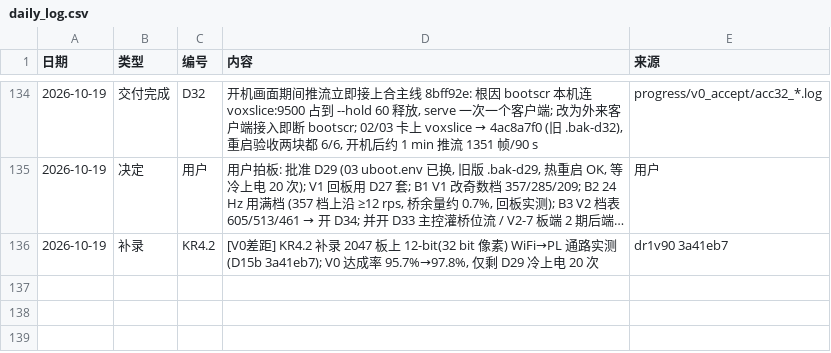
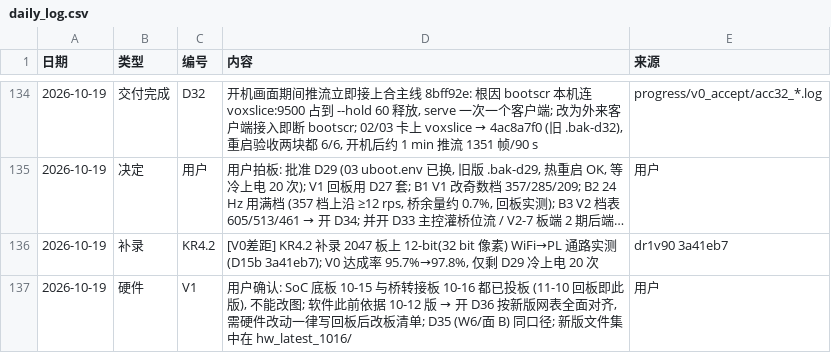
Before and after one commit to kiujkiu/zynq_pov, a CSV file: docs/progress/daily_log.csv, drawn as a sheet; only a part is shown, gaps mark what is left out; long unchanged cells end in …; the diff names each change by its address in the sheet, - before the commit and + after, or states it on an @@ line.

```diff
--- a/docs/progress/daily_log.csv
+++ b/docs/progress/daily_log.csv
+row 137: 2026-10-19 | 硬件 | V1 | 用户确认: SoC 底板 10-15 与桥转接板 10-16 都已投板 (11-10 回板即此版), 不能改图; 软件此前依据 10-12 版 → 开 D36 按新版网表全面对齐, 需硬件改动一律写回板后改板清单; D35 (W6/面 B) 同口径; 新版文件集中在 hw_latest_1016/ | 用户
```
Also changed, not shown: docs/progress/deliverables.csv.
